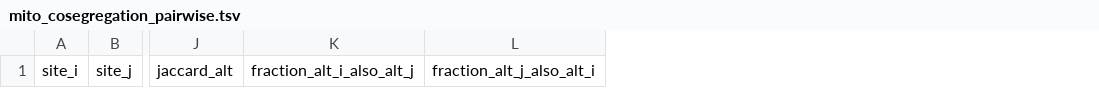
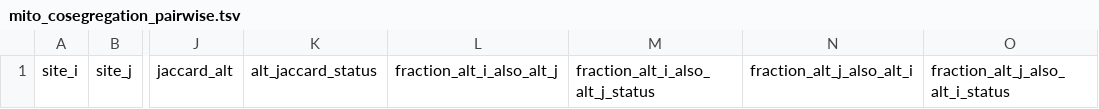
Before and after one commit to elissonnog/mito-overview, a TSV file: examples/expected_reports/TOY-001_output/summary/mito_cosegregation_pairwise.tsv, drawn as a sheet; only a part is shown, gaps mark what is left out; the diff names each change by its address in the sheet, - before the commit and + after, or states it on an @@ line.

```diff
--- a/examples/expected_reports/TOY-001_output/summary/mito_cosegregation_pairwise.tsv
+++ b/examples/expected_reports/TOY-001_output/summary/mito_cosegregation_pairwise.tsv
+column K, row 1: alt_jaccard_status
+column M, row 1: fraction_alt_i_also_alt_j_status
+column O, row 1: fraction_alt_j_also_alt_i_status
```
Also changed, not shown: examples/expected_reports/TOY-001_output/summary/mito_cosegregation_summary.tsv, examples/expected_reports/TOY-001_output/summary/mito_heteroplasmy_summary.tsv, 5 other files.
